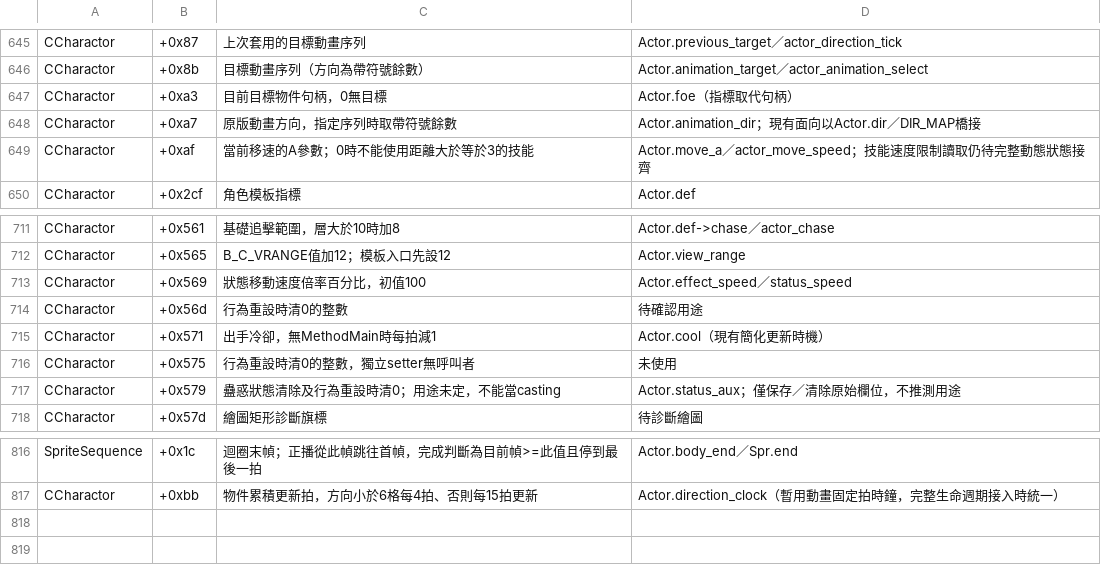
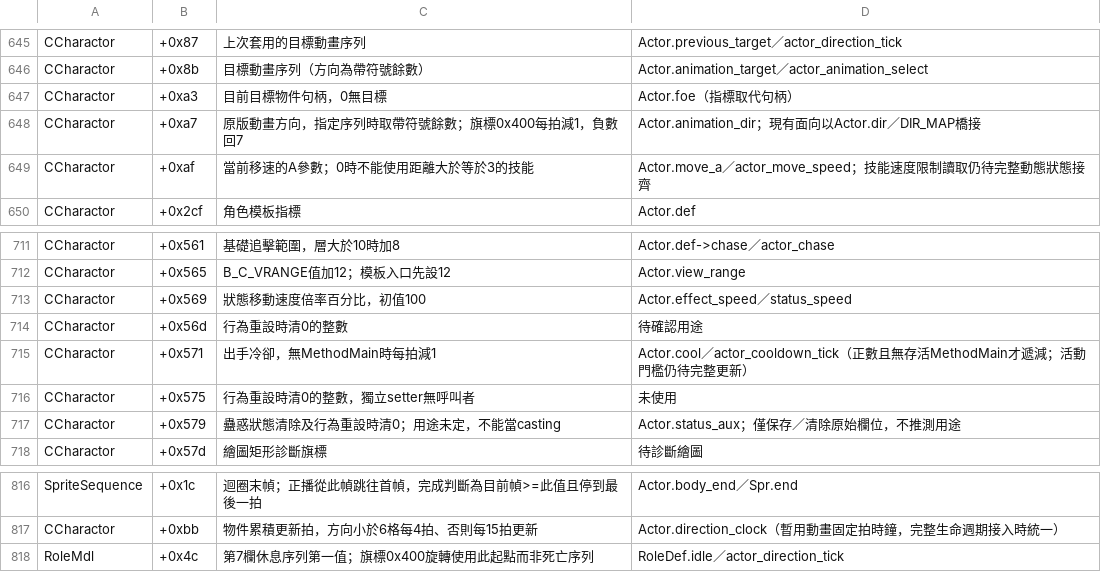
Before and after one commit to chanwunkong/SideTest, a TSV file: QinPort/tools/fields.tsv, drawn as a sheet; only a part is shown, gaps mark what is left out.

```diff
--- a/QinPort/tools/fields.tsv
+++ b/QinPort/tools/fields.tsv
@@ -647,3 +647,3 @@ CCharactor	+0x8b	目標動畫序列（方向為帶符號餘數）	Actor.animatio
 CCharactor	+0xa3	目前目標物件句柄，0無目標	Actor.foe（指標取代句柄）
-CCharactor	+0xa7	原版動畫方向，指定序列時取帶符號餘數	Actor.animation_dir；現有面向以Actor.dir／DIR_MAP橋接
+CCharactor	+0xa7	原版動畫方向，指定序列時取帶符號餘數；旗標0x400每拍減1，負數回7	Actor.animation_dir；現有面向以Actor.dir／DIR_MAP橋接
 CCharactor	+0xaf	當前移速的A參數；0時不能使用距離大於等於3的技能	Actor.move_a／actor_move_speed；技能速度限制讀取仍待完整動態狀態接齊
@@ -714,3 +714,3 @@ CCharactor	+0x569	狀態移動速度倍率百分比，初值100	Actor.effect_spe
 CCharactor	+0x56d	行為重設時清0的整數	待確認用途
-CCharactor	+0x571	出手冷卻，無MethodMain時每拍減1	Actor.cool（現有簡化更新時機）
+CCharactor	+0x571	出手冷卻，無MethodMain時每拍減1	Actor.cool／actor_cooldown_tick（正數且無存活MethodMain才遞減；活動門檻仍待完整更新）
 CCharactor	+0x575	行為重設時清0的整數，獨立setter無呼叫者	未使用
@@ -817 +817,2 @@ SpriteSequence	+0x1c	迴圈末幀；正播從此幀跳往首幀，完成判斷
 CCharactor	+0xbb	物件累積更新拍，方向小於6格每4拍、否則每15拍更新	Actor.direction_clock（暫用動畫固定拍時鐘，完整生命週期接入時統一）
+RoleMdl	+0x4c	第7欄休息序列第一值；旗標0x400旋轉使用此起點而非死亡序列	RoleDef.idle／actor_direction_tick
```
Also changed, not shown: QinPort/FUNCS.tsv, QinPort/tools/roles.tsv, 3 other files.
